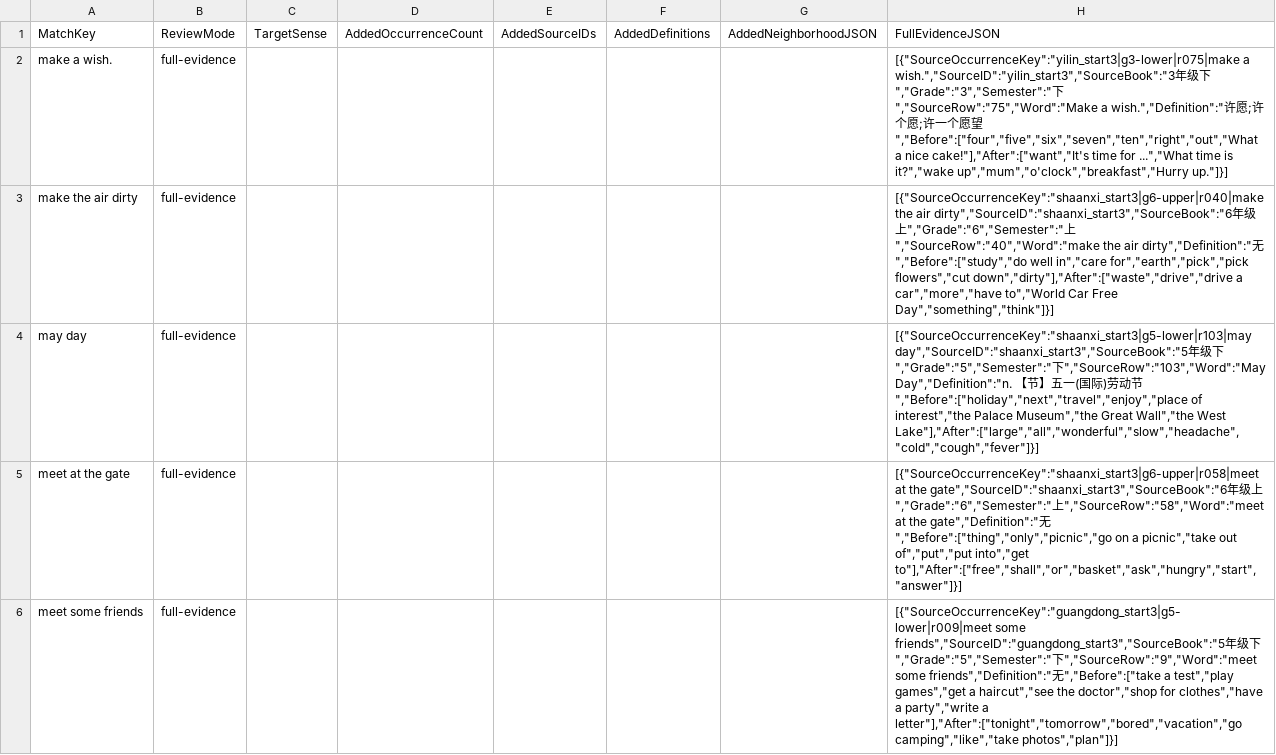
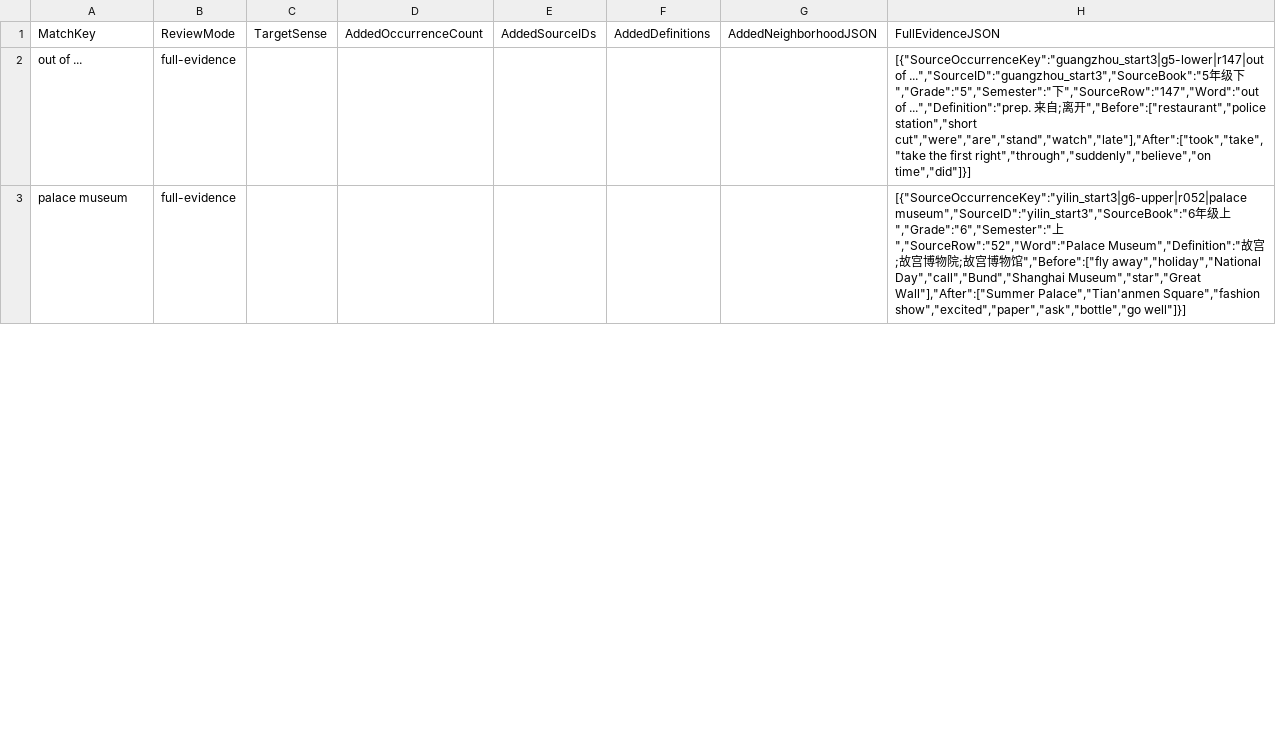
Before and after one commit to whisper-wind17/English, a CSV file: anki/klose/third_party_vocabulary/audit/selected_review_view.csv, drawn as a sheet; only a part is shown; the diff covers the shown part only.

```diff
--- a/anki/klose/third_party_vocabulary/audit/selected_review_view.csv
+++ b/anki/klose/third_party_vocabulary/audit/selected_review_view.csv
@@ -1,6 +1,3 @@
 MatchKey,ReviewMode,TargetSense,AddedOccurrenceCount,AddedSourceIDs,AddedDefinitions,AddedNeighborhoodJSON,FullEvidenceJSON
-make a wish.,full-evidence,,,,,,"[{""SourceOccurrenceKey"":""yilin_start3|g3-lower|r075|make a wish."",""SourceID"":""yilin_start3"",""SourceBook"":""3年级下"",""Grade"":""3"",""Semester"":""下"",""SourceRow"":""75"",""Word"":""Make a wish."",""Definition"":""许愿;许个愿;许一个愿望"",""Before"":[""four"",""five"",""six"",""seven"",""ten"",""right"",""out"",""What a nice cake!""],""After"":[""want"",""It's time for ..."",""What time is it?"",""wake up"",""mum"",""o'clock"",""breakfast"",""Hurry up.""]}]"
-make the air dirty,full-evidence,,,,,,"[{""SourceOccurrenceKey"":""shaanxi_start3|g6-upper|r040|make the air dirty"",""SourceID"":""shaanxi_start3"",""SourceBook"":""6年级上"",""Grade"":""6"",""Semester"":""上"",""SourceRow"":""40"",""Word"":""make the air dirty"",""Definition"":""无"",""Before"":[""study"",""do well in"",""care for"",""earth"",""pick"",""pick flowers"",""cut down"",""dirty""],""After"":[""waste"",""drive"",""drive a car"",""more"",""have to"",""World Car Free Day"",""something"",""think""]}]"
-may day,full-evidence,,,,,,"[{""SourceOccurrenceKey"":""shaanxi_start3|g5-lower|r103|may day"",""SourceID"":""shaanxi_start3"",""SourceBook"":""5年级下"",""Grade"":""5"",""Semester"":""下"",""SourceRow"":""103"",""Word"":""May Day"",""Definition"":""n. 【节】五一(国际)劳动节"",""Before"":[""holiday"",""next"",""travel"",""enjoy"",""place of interest"",""the Palace Museum"",""the Great Wall"",""the West Lake""],""After"":[""large"",""all"",""wonderful"",""slow"",""headache"",""cold"",""cough"",""fever""]}]"
-meet at the gate,full-evidence,,,,,,"[{""SourceOccurrenceKey"":""shaanxi_start3|g6-upper|r058|meet at the gate"",""SourceID"":""shaanxi_start3"",""SourceBook"":""6年级上"",""Grade"":""6"",""Semester"":""上"",""SourceRow"":""58"",""Word"":""meet at the gate"",""Definition"":""无"",""Before"":[""thing"",""only"",""picnic"",""go on a picnic"",""take out of"",""put"",""put into"",""get to""],""After"":[""free"",""shall"",""or"",""basket"",""ask"",""hungry"",""start"",""answer""]}]"
-meet some friends,full-evidence,,,,,,"[{""SourceOccurrenceKey"":""guangdong_start3|g5-lower|r009|meet some friends"",""SourceID"":""guangdong_start3"",""SourceBook"":""5年级下"",""Grade"":""5"",""Semester"":""下"",""SourceRow"":""9"",""Word"":""meet some friends"",""Definition"":""无"",""Before"":[""take a test"",""play games"",""get a haircut"",""see the doctor"",""shop for clothes"",""have a party"",""write a letter""],""After"":[""tonight"",""tomorrow"",""bored"",""vacation"",""go camping"",""like"",""take photos"",""plan""]}]"
+out of ...,full-evidence,,,,,,"[{""SourceOccurrenceKey"":""guangzhou_start3|g5-lower|r147|out of ..."",""SourceID"":""guangzhou_start3"",""SourceBook"":""5年级下"",""Grade"":""5"",""Semester"":""下"",""SourceRow"":""147"",""Word"":""out of ..."",""Definition"":""prep. 来自;离开"",""Before"":[""restaurant"",""police station"",""short cut"",""were"",""are"",""stand"",""watch"",""late""],""After"":[""took"",""take"",""take the first right"",""through"",""suddenly"",""believe"",""on time"",""did""]}]"
+palace museum,full-evidence,,,,,,"[{""SourceOccurrenceKey"":""yilin_start3|g6-upper|r052|palace museum"",""SourceID"":""yilin_start3"",""SourceBook"":""6年级上"",""Grade"":""6"",""Semester"":""上"",""SourceRow"":""52"",""Word"":""Palace Museum"",""Definition"":""故宫;故宫博物院;故宫博物馆"",""Before"":[""fly away"",""holiday"",""National Day"",""call"",""Bund"",""Shanghai Museum"",""star"",""Great Wall""],""After"":[""Summer Palace"",""Tian'anmen Square"",""fashion show"",""excited"",""paper"",""ask"",""bottle"",""go well""]}]"
```
Also changed, not shown: 9 added rows, 6 removed rows and 58 edited cells elsewhere in this file, anki/klose/third_party_vocabulary/learner/learner_vocabulary_preview.csv, anki/klose/third_party_vocabulary/staging/review_queue.csv, 9 other files.
